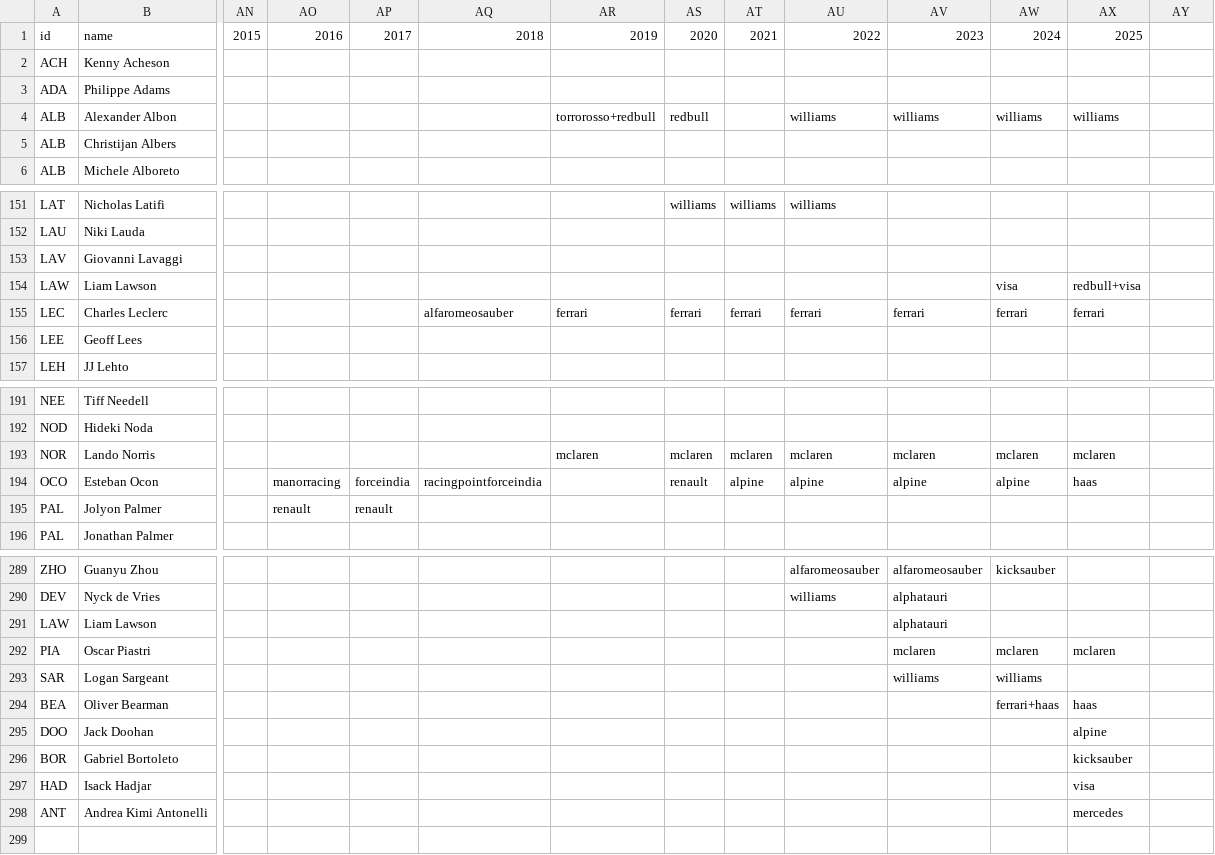
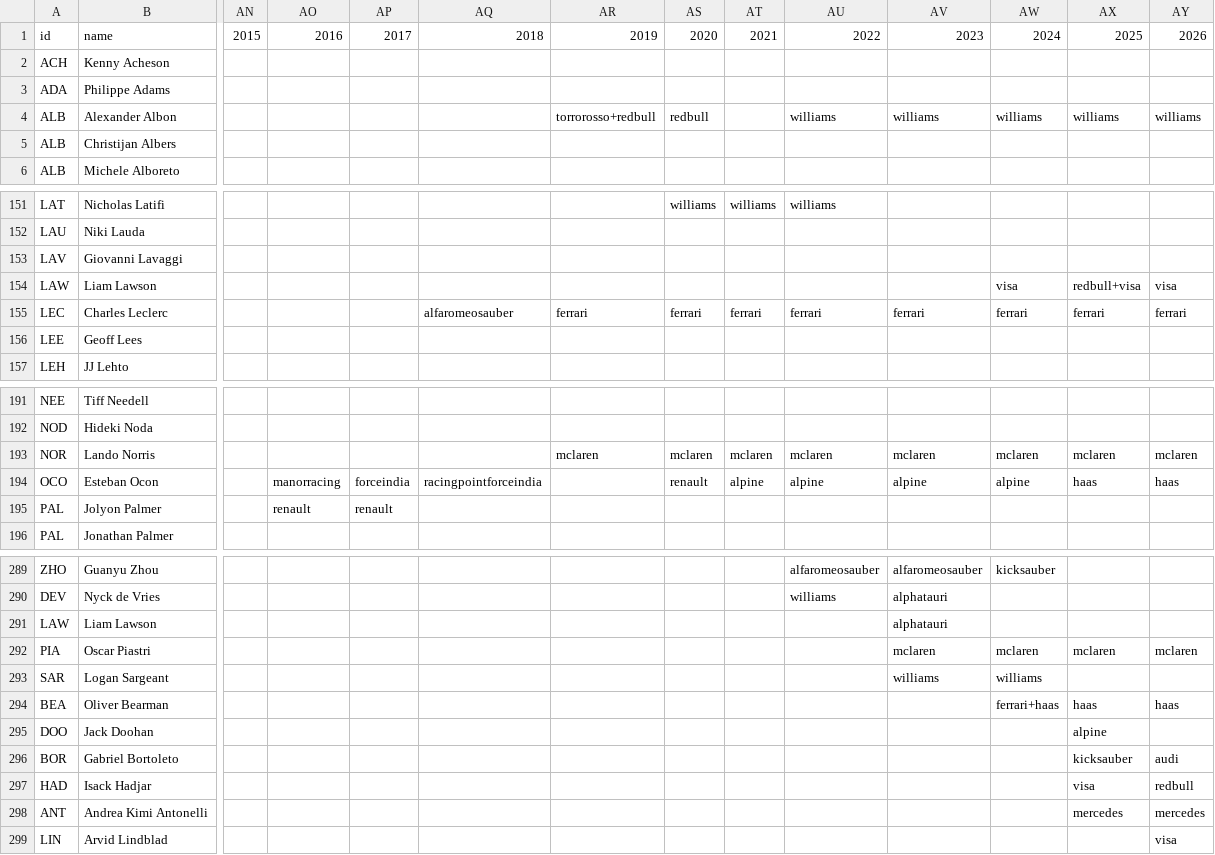
Before and after one commit to FlamingTempura/formula1-lineage, a CSV file: data/drivers.csv, drawn as a sheet; only a part is shown, gaps mark what is left out; rows hold the shown columns only; the diff covers the shown part only; the diff names each change by its address in the sheet, - before the commit and + after, or states it on an @@ line.

```diff
--- a/data/drivers.csv
+++ b/data/drivers.csv
-AY1: (empty)
+AY1: 2026
-AY4: (empty)
+AY4: williams
-AY154: (empty)
+AY154: visa
-AY155: (empty)
+AY155: ferrari
-AY193: (empty)
+AY193: mclaren
-AY194: (empty)
+AY194: haas
-AY292: (empty)
+AY292: mclaren
-AY294: (empty)
+AY294: haas
-AY296: (empty)
+AY296: audi
-AY297: (empty)
+AY297: redbull
-AY298: (empty)
+AY298: mercedes
+row 299: LIN | Arvid Lindblad |  |  |  |  |  |  |  |  |  |  |  | visa
```
Also changed, not shown: 11 edited cells elsewhere in this file, data/constructors.csv, data/formations.csv.
